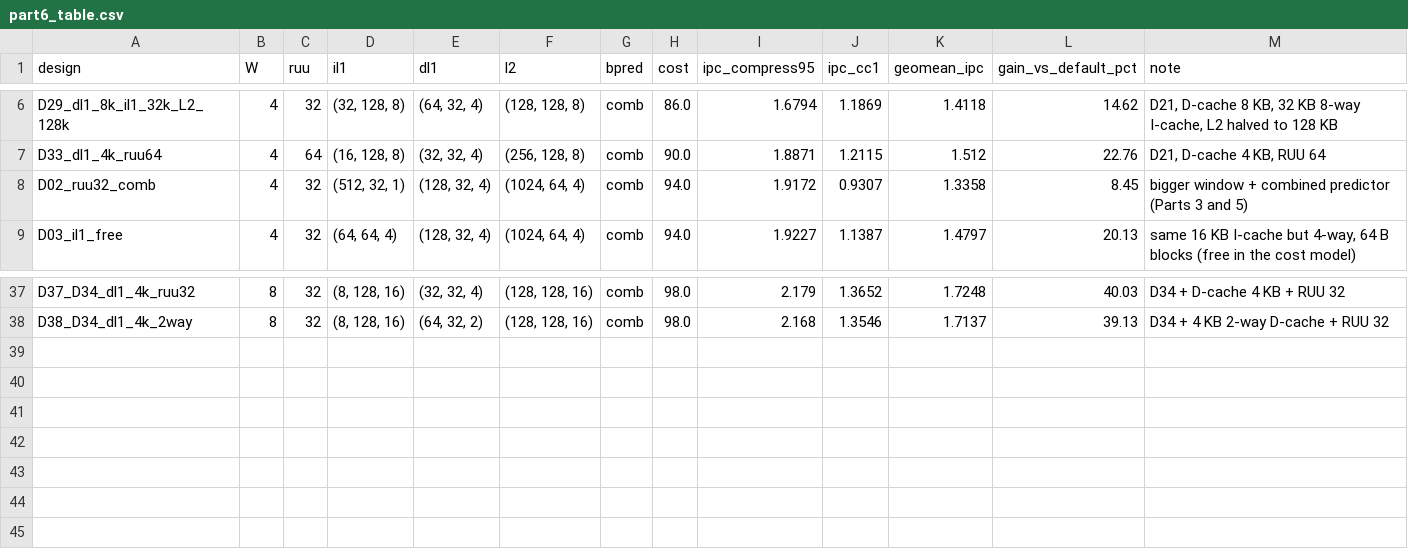
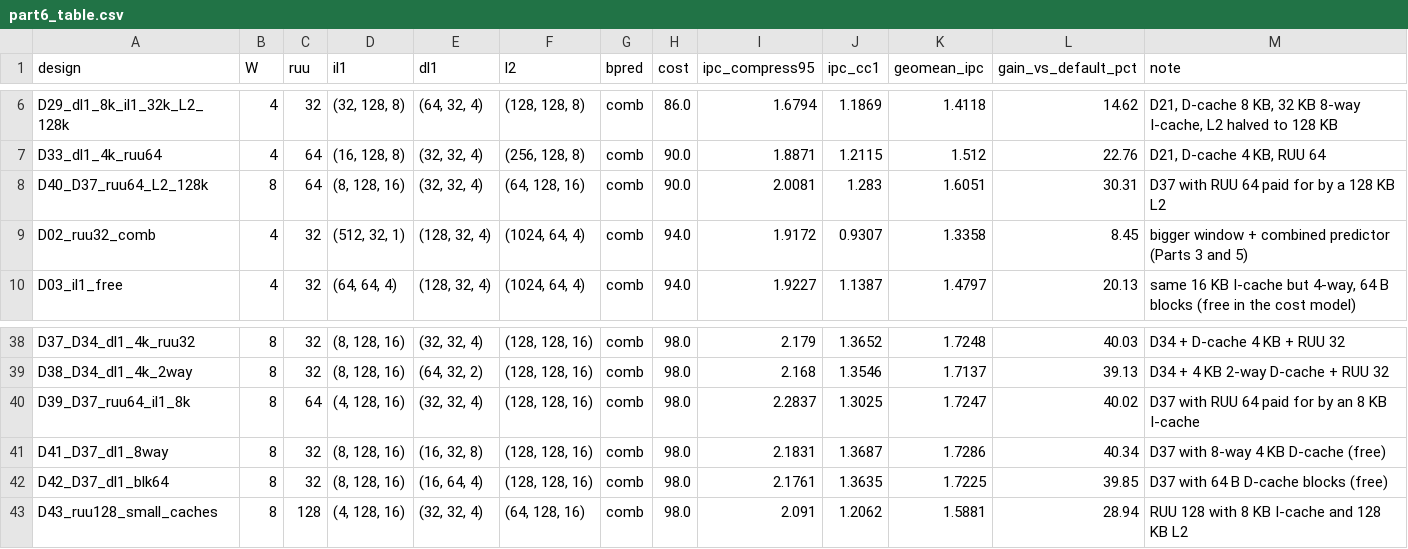
Before and after one commit to Abdullah-Nukhbat/Computer-Architecture-Project, a CSV file: data/part6_table.csv, drawn as a sheet; only a part is shown, gaps mark what is left out; the diff names each change by its address in the sheet, - before the commit and + after, or states it on an @@ line.

Commit message:
Part 6f: designs D39-D43, final design

```diff
--- a/data/part6_table.csv
+++ b/data/part6_table.csv
+row 8: D40_D37_ruu64_L2_128k | 8 | 64 | (8, 128, 16) | (32, 32, 4) | (64, 128, 16) | comb | 90.0 | 2.0081 | 1.283 | 1.6051 | 30.31 | D37 with RUU 64 paid for by a 128 KB L2
+row 40: D39_D37_ruu64_il1_8k | 8 | 64 | (4, 128, 16) | (32, 32, 4) | (128, 128, 16) | comb | 98.0 | 2.2837 | 1.3025 | 1.7247 | 40.02 | D37 with RUU 64 paid for by an 8 KB I-cache
+row 41: D41_D37_dl1_8way | 8 | 32 | (8, 128, 16) | (16, 32, 8) | (128, 128, 16) | comb | 98.0 | 2.1831 | 1.3687 | 1.7286 | 40.34 | D37 with 8-way 4 KB D-cache (free)
+row 42: D42_D37_dl1_blk64 | 8 | 32 | (8, 128, 16) | (16, 64, 4) | (128, 128, 16) | comb | 98.0 | 2.1761 | 1.3635 | 1.7225 | 39.85 | D37 with 64 B D-cache blocks (free)
+row 43: D43_ruu128_small_caches | 8 | 128 | (4, 128, 16) | (32, 32, 4) | (64, 128, 16) | comb | 98.0 | 2.091 | 1.2062 | 1.5881 | 28.94 | RUU 128 with 8 KB I-cache and 128 KB L2
```
Also changed, not shown: 26 other files.
